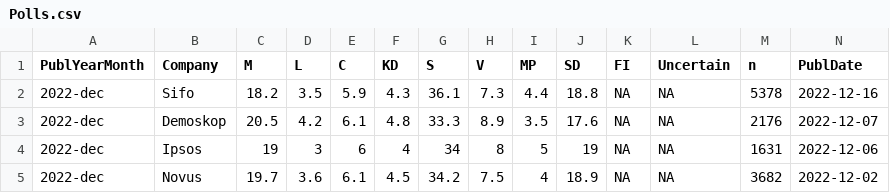
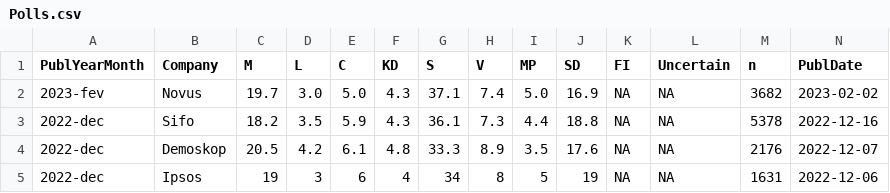
Before and after one commit to MansMeg/SwedishPolls, a CSV file: Data/Polls.csv, drawn as a sheet; only a part is shown; the shorter side is filled out with more unchanged rows; rows hold the shown columns only; the diff names each change by its address in the sheet, - before the commit and + after, or states it on an @@ line.

Commit message:
Novus feb

```diff
--- a/Data/Polls.csv
+++ b/Data/Polls.csv
+row 2: 2023-fev | Novus | 19.7 | 3.0 | 5.0 | 4.3 | 37.1 | 7.4 | 5.0 | 16.9 | NA | NA | 3682 | 2023-02-02
```
